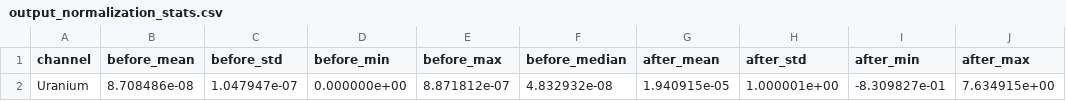
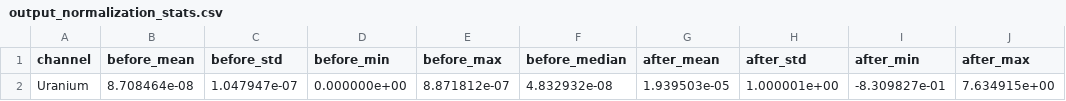
Before and after one commit to wonwooyoon/FNO, a CSV file: src/preprocessing/normalization_stats/output_normalization_stats.csv, drawn as a sheet; only a part is shown; the diff names each change by its address in the sheet, - before the commit and + after, or states it on an @@ line.

```diff
--- a/src/preprocessing/normalization_stats/output_normalization_stats.csv
+++ b/src/preprocessing/normalization_stats/output_normalization_stats.csv
-B2 (before_mean): 8.708486e-08
+B2 (before_mean): 8.708464e-08
-G2 (after_mean): 1.940915e-05
+G2 (after_mean): 1.939503e-05
```
Also changed, not shown: src/preprocessing/normalization_stats/input_normalization_stats.csv, 3 other files.
